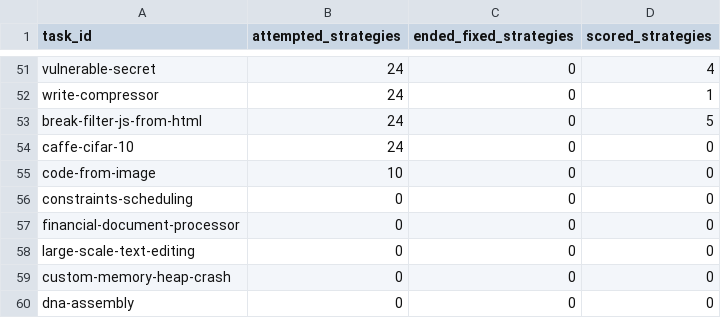
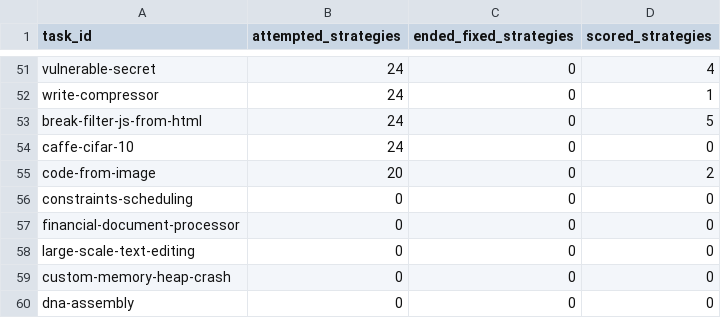
Before and after one commit to sxyq/modelrouter, a CSV file: our-project/results/benchmark/rq1/terminal-bench-2.0/20261112-v9-model-only/metrics/per_task.csv, drawn as a sheet; only a part is shown, gaps mark what is left out.

```diff
--- a/our-project/results/benchmark/rq1/terminal-bench-2.0/20261112-v9-model-only/metrics/per_task.csv
+++ b/our-project/results/benchmark/rq1/terminal-bench-2.0/20261112-v9-model-only/metrics/per_task.csv
@@ -54,3 +54,3 @@ break-filter-js-from-html,24,0,5
 caffe-cifar-10,24,0,0
-code-from-image,10,0,0
+code-from-image,20,0,2
 constraints-scheduling,0,0,0
```
Also changed, not shown: our-project/results/benchmark/rq1/terminal-bench-2.0/20261112-v9-model-only/metrics/cost_breakdown.csv, our-project/results/benchmark/rq1/terminal-bench-2.0/20261112-v9-model-only/metrics/per_strategy.csv, 27 other files.
